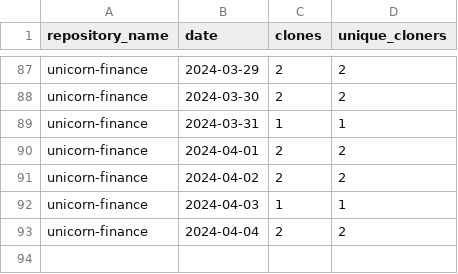
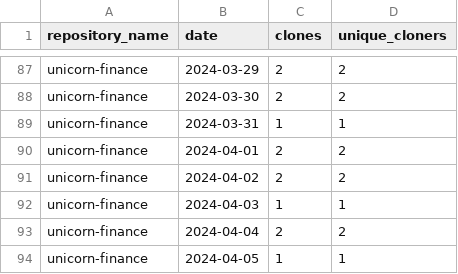
Before and after one commit to jpmorgan-payments/unicorn-finance, a CSV file: metrics/clone-stats-sorted.csv, drawn as a sheet; only a part is shown, gaps mark what is left out; the diff names each change by its address in the sheet, - before the commit and + after, or states it on an @@ line.

```diff
--- a/metrics/clone-stats-sorted.csv
+++ b/metrics/clone-stats-sorted.csv
+row 94: unicorn-finance | 2024-04-05 | 1 | 1
```
Also changed, not shown: metrics/clone-stats.csv, metrics/referrer-stats.csv, 2 other files.
